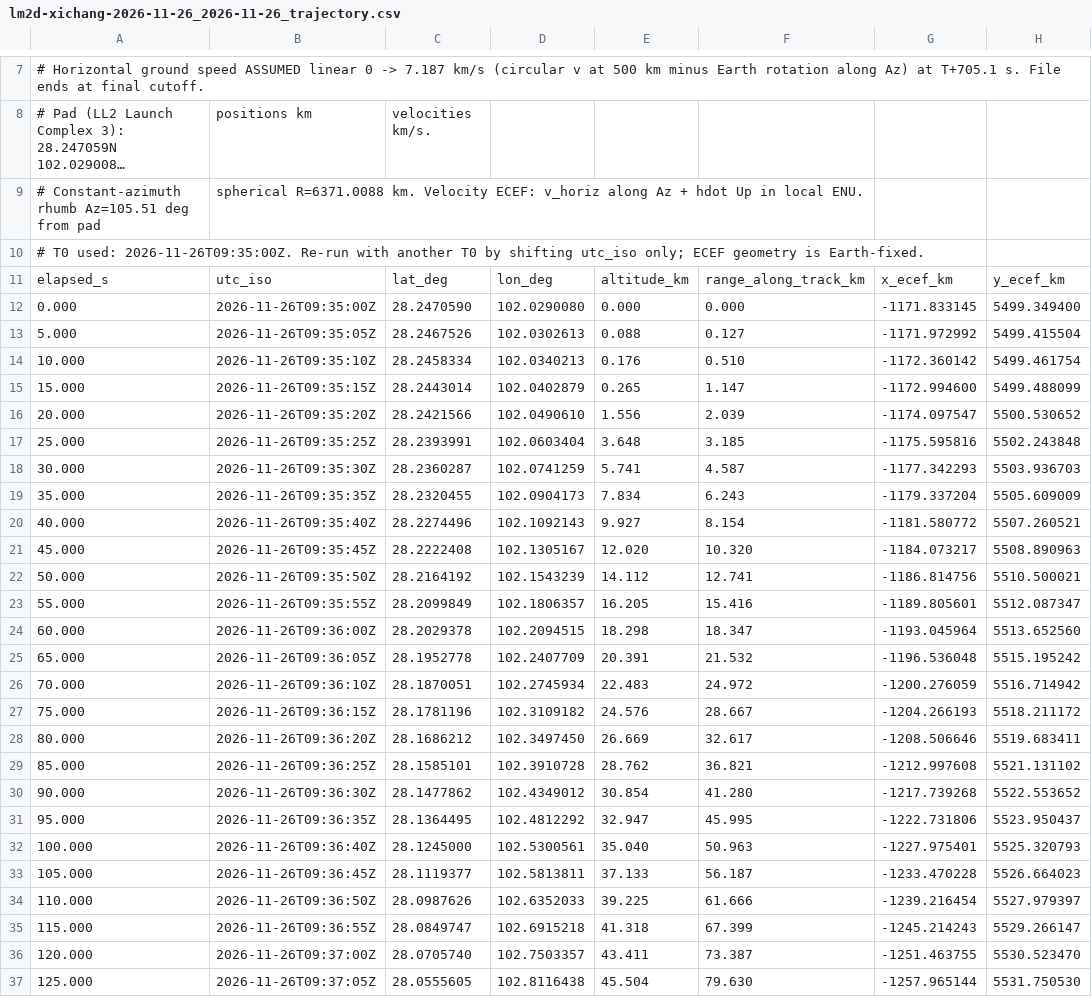
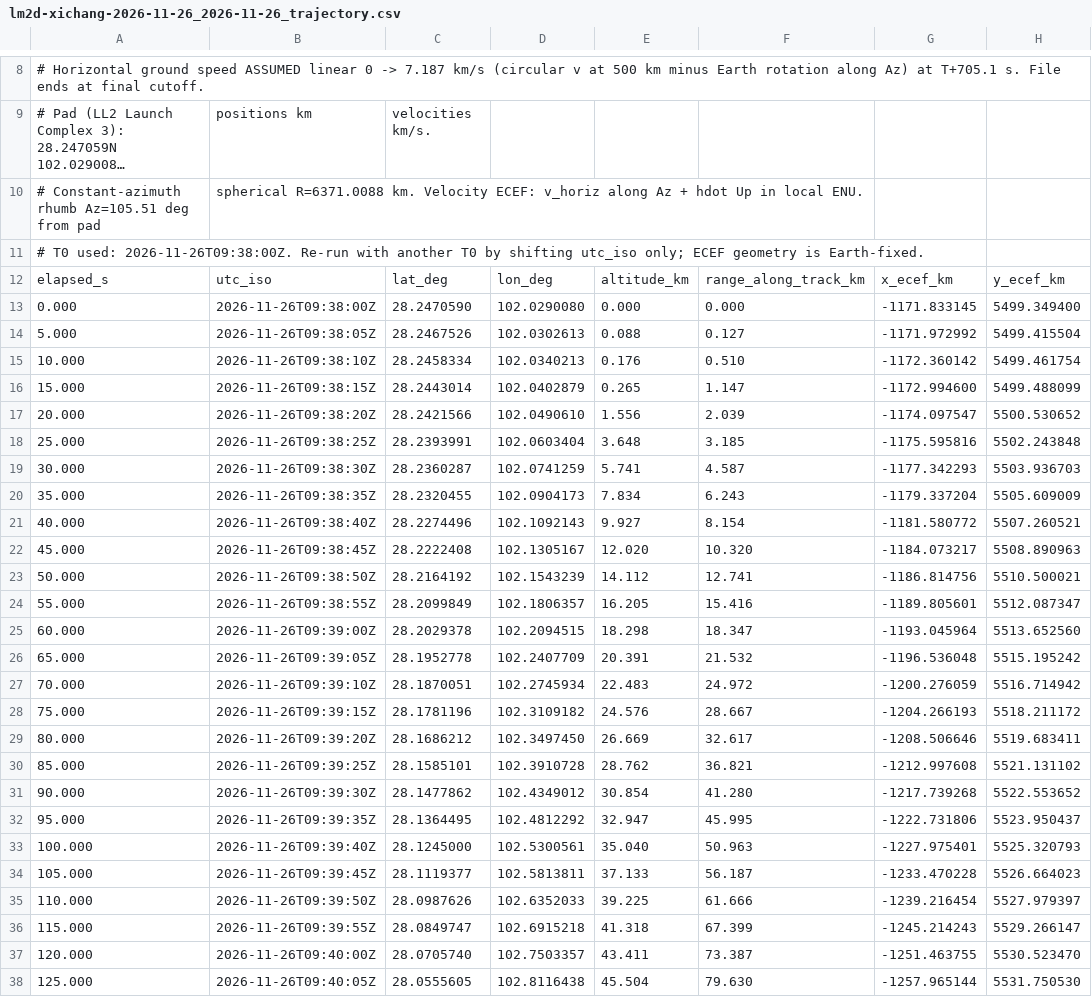
Before and after one commit to nikkelj/planet42069.org, a CSV file: artifacts/space-report/public/launches/lm2d-xichang-2026-11-26/lm2d-xichang-2026-11-26_2026-11-26_trajectory.csv, drawn as a sheet; only a part is shown, gaps mark what is left out; long unchanged cells end in …; addresses are those after the commit; the diff covers the shown part only; the diff names each change by its address in the sheet, - before the commit and + after, or states it on an @@ line.

```diff
--- a/artifacts/space-report/public/launches/lm2d-xichang-2026-11-26/lm2d-xichang-2026-11-26_2026-11-26_trajectory.csv
+++ b/artifacts/space-report/public/launches/lm2d-xichang-2026-11-26/lm2d-xichang-2026-11-26_2026-11-26_trajectory.csv
-A11: …T0 used: 2026-11-26T09:35:00Z. Re-run with…
+A11: …T0 used: 2026-11-26T09:38:00Z. Re-run with…
-B13: 2026-11-26T09:35:00Z
+B13: 2026-11-26T09:38:00Z
-B14: 2026-11-26T09:35:05Z
+B14: 2026-11-26T09:38:05Z
-B15: 2026-11-26T09:35:10Z
+B15: 2026-11-26T09:38:10Z
-B16: 2026-11-26T09:35:15Z
+B16: 2026-11-26T09:38:15Z
-B17: 2026-11-26T09:35:20Z
+B17: 2026-11-26T09:38:20Z
-B18: 2026-11-26T09:35:25Z
+B18: 2026-11-26T09:38:25Z
-B19: 2026-11-26T09:35:30Z
+B19: 2026-11-26T09:38:30Z
-B20: 2026-11-26T09:35:35Z
+B20: 2026-11-26T09:38:35Z
-B21: 2026-11-26T09:35:40Z
+B21: 2026-11-26T09:38:40Z
-B22: 2026-11-26T09:35:45Z
+B22: 2026-11-26T09:38:45Z
-B23: 2026-11-26T09:35:50Z
+B23: 2026-11-26T09:38:50Z
-B24: 2026-11-26T09:35:55Z
+B24: 2026-11-26T09:38:55Z
-B25: 2026-11-26T09:36:00Z
+B25: 2026-11-26T09:39:00Z
-B26: 2026-11-26T09:36:05Z
+B26: 2026-11-26T09:39:05Z
-B27: 2026-11-26T09:36:10Z
+B27: 2026-11-26T09:39:10Z
-B28: 2026-11-26T09:36:15Z
+B28: 2026-11-26T09:39:15Z
-B29: 2026-11-26T09:36:20Z
+B29: 2026-11-26T09:39:20Z
-B30: 2026-11-26T09:36:25Z
+B30: 2026-11-26T09:39:25Z
-B31: 2026-11-26T09:36:30Z
+B31: 2026-11-26T09:39:30Z
-B32: 2026-11-26T09:36:35Z
+B32: 2026-11-26T09:39:35Z
-B33: 2026-11-26T09:36:40Z
+B33: 2026-11-26T09:39:40Z
-B34: 2026-11-26T09:36:45Z
+B34: 2026-11-26T09:39:45Z
-B35: 2026-11-26T09:36:50Z
+B35: 2026-11-26T09:39:50Z
-B36: 2026-11-26T09:36:55Z
+B36: 2026-11-26T09:39:55Z
-B37: 2026-11-26T09:37:00Z
+B37: 2026-11-26T09:40:00Z
-B38: 2026-11-26T09:37:05Z
+B38: 2026-11-26T09:40:05Z
```
Also changed, not shown: 1 added row and 117 edited cells elsewhere in this file, artifacts/space-report/public/launches/lm2d-xichang-2026-11-26/lm2d-xichang-2026-11-26_2026-11-26_trajectory_sim.csv, 16 other files.
